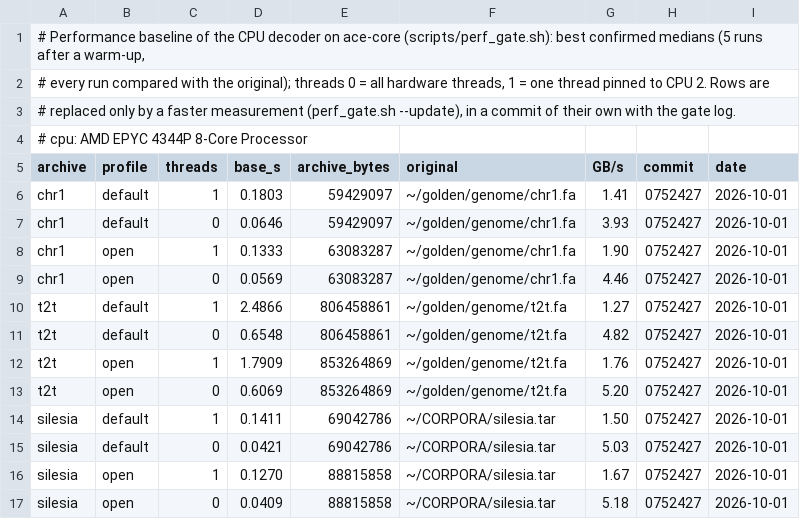
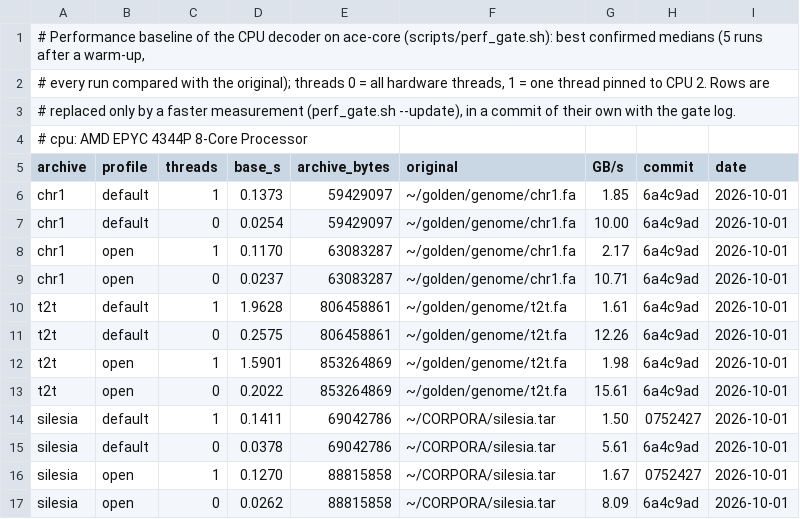
Before and after one commit to yasha1971-coder/aceapex, a TSV file: results/baseline_ace-core.tsv, drawn as a sheet.

```diff
--- a/results/baseline_ace-core.tsv
+++ b/results/baseline_ace-core.tsv
@@ -5,13 +5,13 @@
 archive	profile	threads	base_s	archive_bytes	original	GB/s	commit	date
-chr1	default	1	0.1803	59429097	~/golden/genome/chr1.fa	1.41	0752427	2026-10-01
-chr1	default	0	0.0646	59429097	~/golden/genome/chr1.fa	3.93	0752427	2026-10-01
-chr1	open	1	0.1333	63083287	~/golden/genome/chr1.fa	1.90	0752427	2026-10-01
-chr1	open	0	0.0569	63083287	~/golden/genome/chr1.fa	4.46	0752427	2026-10-01
-t2t	default	1	2.4866	806458861	~/golden/genome/t2t.fa	1.27	0752427	2026-10-01
-t2t	default	0	0.6548	806458861	~/golden/genome/t2t.fa	4.82	0752427	2026-10-01
-t2t	open	1	1.7909	853264869	~/golden/genome/t2t.fa	1.76	0752427	2026-10-01
-t2t	open	0	0.6069	853264869	~/golden/genome/t2t.fa	5.20	0752427	2026-10-01
+chr1	default	1	0.1373	59429097	~/golden/genome/chr1.fa	1.85	6a4c9ad	2026-10-01
+chr1	default	0	0.0254	59429097	~/golden/genome/chr1.fa	10.00	6a4c9ad	2026-10-01
+chr1	open	1	0.1170	63083287	~/golden/genome/chr1.fa	2.17	6a4c9ad	2026-10-01
+chr1	open	0	0.0237	63083287	~/golden/genome/chr1.fa	10.71	6a4c9ad	2026-10-01
+t2t	default	1	1.9628	806458861	~/golden/genome/t2t.fa	1.61	6a4c9ad	2026-10-01
+t2t	default	0	0.2575	806458861	~/golden/genome/t2t.fa	12.26	6a4c9ad	2026-10-01
+t2t	open	1	1.5901	853264869	~/golden/genome/t2t.fa	1.98	6a4c9ad	2026-10-01
+t2t	open	0	0.2022	853264869	~/golden/genome/t2t.fa	15.61	6a4c9ad	2026-10-01
 silesia	default	1	0.1411	69042786	~/CORPORA/silesia.tar	1.50	0752427	2026-10-01
-silesia	default	0	0.0421	69042786	~/CORPORA/silesia.tar	5.03	0752427	2026-10-01
+silesia	default	0	0.0378	69042786	~/CORPORA/silesia.tar	5.61	6a4c9ad	2026-10-01
 silesia	open	1	0.1270	88815858	~/CORPORA/silesia.tar	1.67	0752427	2026-10-01
-silesia	open	0	0.0409	88815858	~/CORPORA/silesia.tar	5.18	0752427	2026-10-01
+silesia	open	0	0.0262	88815858	~/CORPORA/silesia.tar	8.09	6a4c9ad	2026-10-01
```
Also changed, not shown: 1 other file.
